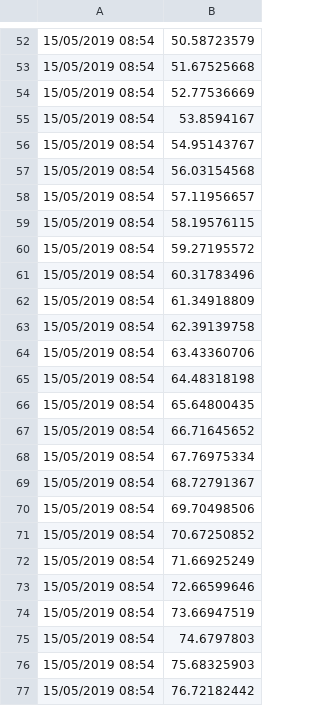
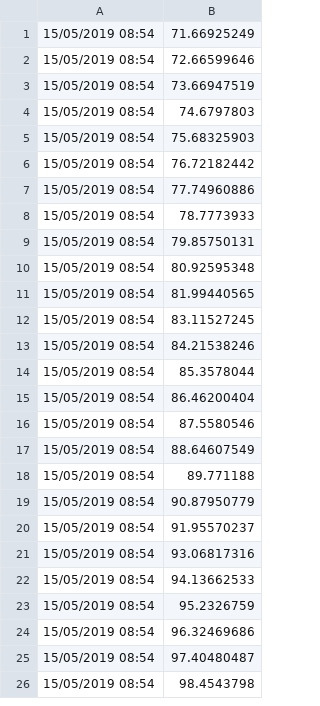
Before and after one commit to AlexMLourenco/FireFightersTracker, a CSV file: data-layer/dataset/vr12_hr.csv, drawn as a sheet; only a part is shown, gaps mark what is left out; the shorter side is filled out with more unchanged rows; the diff covers the shown part only; the diff names each change by its address in the sheet, - before the commit and + after, or states it on an @@ line.

```diff
--- a/data-layer/dataset/vr12_hr.csv
+++ b/data-layer/dataset/vr12_hr.csv
-row 52: 15/05/2019 08:54 | 50.58723579
-row 53: 15/05/2019 08:54 | 51.67525668
-row 54: 15/05/2019 08:54 | 52.77536669
-row 55: 15/05/2019 08:54 | 53.8594167
-row 56: 15/05/2019 08:54 | 54.95143767
-row 57: 15/05/2019 08:54 | 56.03154568
-row 58: 15/05/2019 08:54 | 57.11956657
-row 59: 15/05/2019 08:54 | 58.19576115
-row 60: 15/05/2019 08:54 | 59.27195572
-row 61: 15/05/2019 08:54 | 60.31783496
-row 62: 15/05/2019 08:54 | 61.34918809
-row 63: 15/05/2019 08:54 | 62.39139758
-row 64: 15/05/2019 08:54 | 63.43360706
-row 65: 15/05/2019 08:54 | 64.48318198
-row 66: 15/05/2019 08:54 | 65.64800435
-row 67: 15/05/2019 08:54 | 66.71645652
-row 68: 15/05/2019 08:54 | 67.76975334
-row 69: 15/05/2019 08:54 | 68.72791367
-row 70: 15/05/2019 08:54 | 69.70498506
-row 71: 15/05/2019 08:54 | 70.67250852
```
Also changed, not shown: 51 removed rows elsewhere in this file, data-layer/dataset/a1_env.csv, data-layer/dataset/a1_gps.csv, 9 other files.
